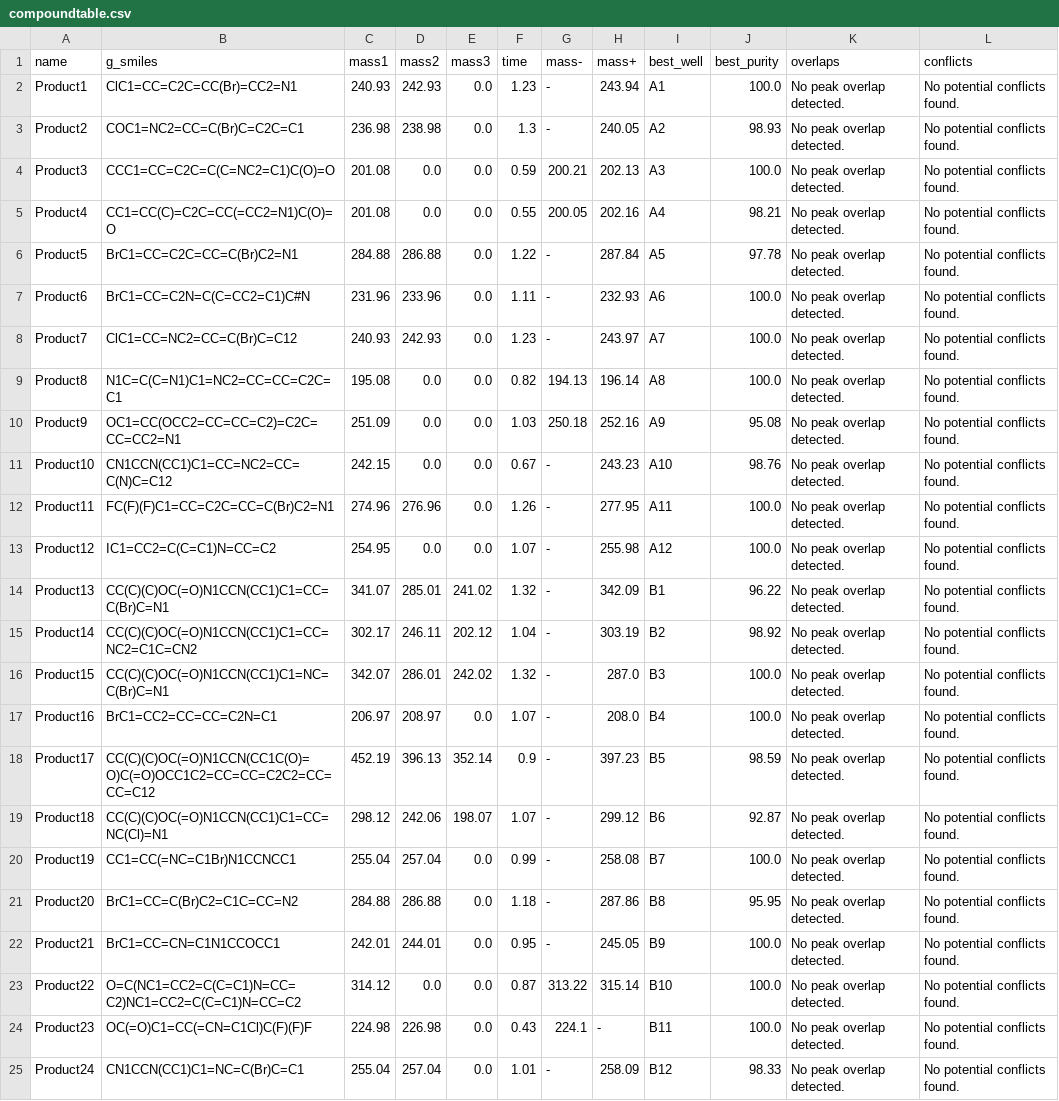
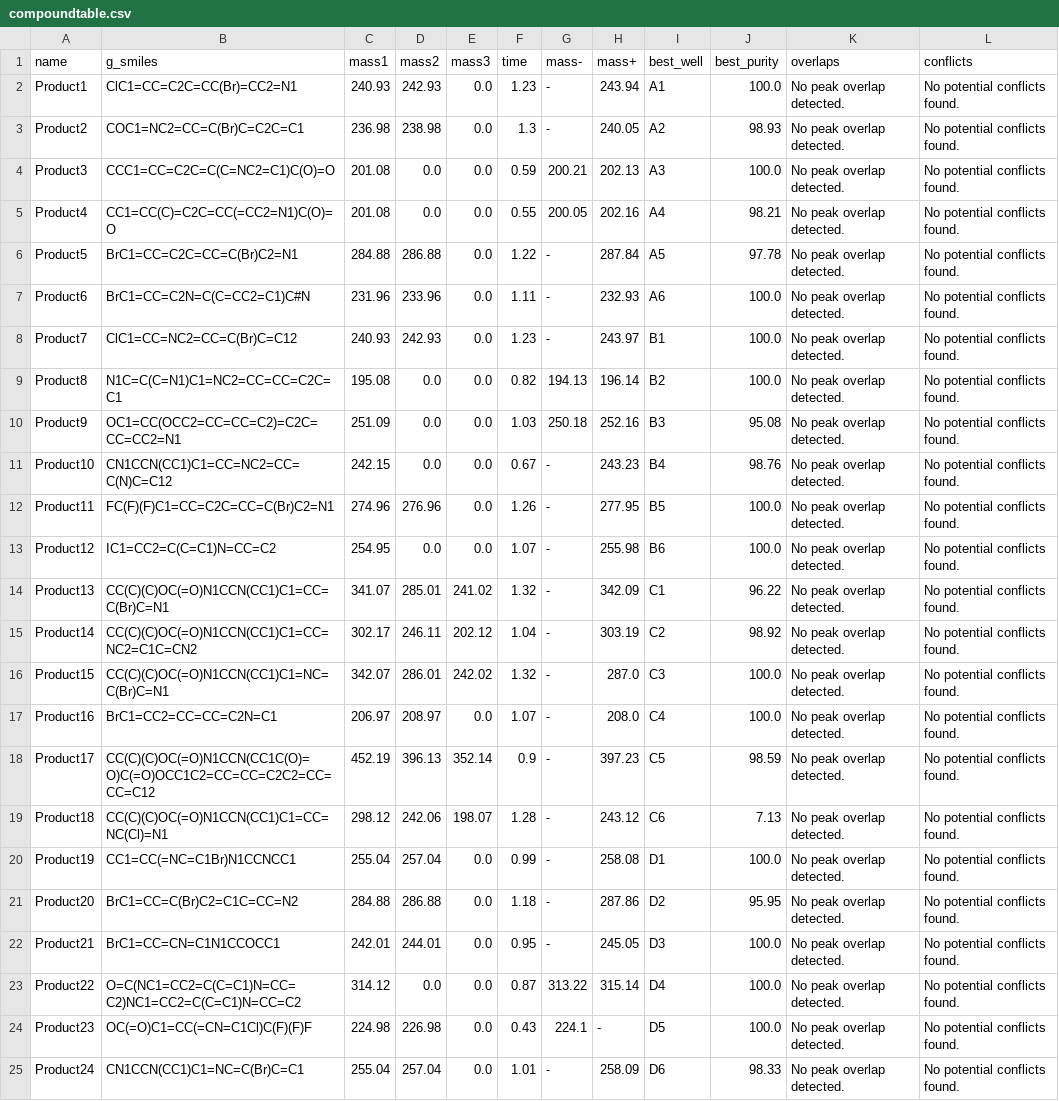
Before and after one commit to thatchemistryguy/PyParse, a CSV file: example_dataset/output/compoundtable.csv, drawn as a sheet.

```diff
--- a/example_dataset/output/compoundtable.csv
+++ b/example_dataset/output/compoundtable.csv
@@ -7,19 +7,19 @@ Product5,BrC1=CC=C2C=CC=C(Br)C2=N1,284.88,286.88,0.0,1.22,-,287.84,A5,97.78,No p
 Product6,BrC1=CC=C2N=C(C=CC2=C1)C#N,231.96,233.96,0.0,1.11,-,232.93,A6,100.0,No peak overlap detected.,No potential conflicts found.
-Product7,ClC1=CC=NC2=CC=C(Br)C=C12,240.93,242.93,0.0,1.23,-,243.97,A7,100.0,No peak overlap detected.,No potential conflicts found.
-Product8,N1C=C(C=N1)C1=NC2=CC=CC=C2C=C1,195.08,0.0,0.0,0.82,194.13,196.14,A8,100.0,No peak overlap detected.,No potential conflicts found.
-Product9,OC1=CC(OCC2=CC=CC=C2)=C2C=CC=CC2=N1,251.09,0.0,0.0,1.03,250.18,252.16,A9,95.08,No peak overlap detected.,No potential conflicts found.
-Product10,CN1CCN(CC1)C1=CC=NC2=CC=C(N)C=C12,242.15,0.0,0.0,0.67,-,243.23,A10,98.76,No peak overlap detected.,No potential conflicts found.
-Product11,FC(F)(F)C1=CC=C2C=CC=C(Br)C2=N1,274.96,276.96,0.0,1.26,-,277.95,A11,100.0,No peak overlap detected.,No potential conflicts found.
-Product12,IC1=CC2=C(C=C1)N=CC=C2,254.95,0.0,0.0,1.07,-,255.98,A12,100.0,No peak overlap detected.,No potential conflicts found.
-Product13,CC(C)(C)OC(=O)N1CCN(CC1)C1=CC=C(Br)C=N1,341.07,285.01,241.02,1.32,-,342.09,B1,96.22,No peak overlap detected.,No potential conflicts found.
-Product14,CC(C)(C)OC(=O)N1CCN(CC1)C1=CC=NC2=C1C=CN2,302.17,246.11,202.12,1.04,-,303.19,B2,98.92,No peak overlap detected.,No potential conflicts found.
-Product15,CC(C)(C)OC(=O)N1CCN(CC1)C1=NC=C(Br)C=N1,342.07,286.01,242.02,1.32,-,287.0,B3,100.0,No peak overlap detected.,No potential conflicts found.
-Product16,BrC1=CC2=CC=CC=C2N=C1,206.97,208.97,0.0,1.07,-,208.0,B4,100.0,No peak overlap detected.,No potential conflicts found.
-Product17,CC(C)(C)OC(=O)N1CCN(CC1C(O)=O)C(=O)OCC1C2=CC=CC=C2C2=CC=CC=C12,452.19,396.13,352.14,0.9,-,397.23,B5,98.59,No peak overlap detected.,No potential conflicts found.
-Product18,CC(C)(C)OC(=O)N1CCN(CC1)C1=CC=NC(Cl)=N1,298.12,242.06,198.07,1.07,-,299.12,B6,92.87,No peak overlap detected.,No potential conflicts found.
-Product19,CC1=CC(=NC=C1Br)N1CCNCC1,255.04,257.04,0.0,0.99,-,258.08,B7,100.0,No peak overlap detected.,No potential conflicts found.
-Product20,BrC1=CC=C(Br)C2=C1C=CC=N2,284.88,286.88,0.0,1.18,-,287.86,B8,95.95,No peak overlap detected.,No potential conflicts found.
-Product21,BrC1=CC=CN=C1N1CCOCC1,242.01,244.01,0.0,0.95,-,245.05,B9,100.0,No peak overlap detected.,No potential conflicts found.
-Product22,O=C(NC1=CC2=C(C=C1)N=CC=C2)NC1=CC2=C(C=C1)N=CC=C2,314.12,0.0,0.0,0.87,313.22,315.14,B10,100.0,No peak overlap detected.,No potential conflicts found.
-Product23,OC(=O)C1=CC(=CN=C1Cl)C(F)(F)F,224.98,226.98,0.0,0.43,224.1,-,B11,100.0,No peak overlap detected.,No potential conflicts found.
-Product24,CN1CCN(CC1)C1=NC=C(Br)C=C1,255.04,257.04,0.0,1.01,-,258.09,B12,98.33,No peak overlap detected.,No potential conflicts found.
+Product7,ClC1=CC=NC2=CC=C(Br)C=C12,240.93,242.93,0.0,1.23,-,243.97,B1,100.0,No peak overlap detected.,No potential conflicts found.
+Product8,N1C=C(C=N1)C1=NC2=CC=CC=C2C=C1,195.08,0.0,0.0,0.82,194.13,196.14,B2,100.0,No peak overlap detected.,No potential conflicts found.
+Product9,OC1=CC(OCC2=CC=CC=C2)=C2C=CC=CC2=N1,251.09,0.0,0.0,1.03,250.18,252.16,B3,95.08,No peak overlap detected.,No potential conflicts found.
+Product10,CN1CCN(CC1)C1=CC=NC2=CC=C(N)C=C12,242.15,0.0,0.0,0.67,-,243.23,B4,98.76,No peak overlap detected.,No potential conflicts found.
+Product11,FC(F)(F)C1=CC=C2C=CC=C(Br)C2=N1,274.96,276.96,0.0,1.26,-,277.95,B5,100.0,No peak overlap detected.,No potential conflicts found.
+Product12,IC1=CC2=C(C=C1)N=CC=C2,254.95,0.0,0.0,1.07,-,255.98,B6,100.0,No peak overlap detected.,No potential conflicts found.
+Product13,CC(C)(C)OC(=O)N1CCN(CC1)C1=CC=C(Br)C=N1,341.07,285.01,241.02,1.32,-,342.09,C1,96.22,No peak overlap detected.,No potential conflicts found.
+Product14,CC(C)(C)OC(=O)N1CCN(CC1)C1=CC=NC2=C1C=CN2,302.17,246.11,202.12,1.04,-,303.19,C2,98.92,No peak overlap detected.,No potential conflicts found.
+Product15,CC(C)(C)OC(=O)N1CCN(CC1)C1=NC=C(Br)C=N1,342.07,286.01,242.02,1.32,-,287.0,C3,100.0,No peak overlap detected.,No potential conflicts found.
+Product16,BrC1=CC2=CC=CC=C2N=C1,206.97,208.97,0.0,1.07,-,208.0,C4,100.0,No peak overlap detected.,No potential conflicts found.
+Product17,CC(C)(C)OC(=O)N1CCN(CC1C(O)=O)C(=O)OCC1C2=CC=CC=C2C2=CC=CC=C12,452.19,396.13,352.14,0.9,-,397.23,C5,98.59,No peak overlap detected.,No potential conflicts found.
+Product18,CC(C)(C)OC(=O)N1CCN(CC1)C1=CC=NC(Cl)=N1,298.12,242.06,198.07,1.28,-,243.12,C6,7.13,No peak overlap detected.,No potential conflicts found.
+Product19,CC1=CC(=NC=C1Br)N1CCNCC1,255.04,257.04,0.0,0.99,-,258.08,D1,100.0,No peak overlap detected.,No potential conflicts found.
+Product20,BrC1=CC=C(Br)C2=C1C=CC=N2,284.88,286.88,0.0,1.18,-,287.86,D2,95.95,No peak overlap detected.,No potential conflicts found.
+Product21,BrC1=CC=CN=C1N1CCOCC1,242.01,244.01,0.0,0.95,-,245.05,D3,100.0,No peak overlap detected.,No potential conflicts found.
+Product22,O=C(NC1=CC2=C(C=C1)N=CC=C2)NC1=CC2=C(C=C1)N=CC=C2,314.12,0.0,0.0,0.87,313.22,315.14,D4,100.0,No peak overlap detected.,No potential conflicts found.
+Product23,OC(=O)C1=CC(=CN=C1Cl)C(F)(F)F,224.98,226.98,0.0,0.43,224.1,-,D5,100.0,No peak overlap detected.,No potential conflicts found.
+Product24,CN1CCN(CC1)C1=NC=C(Br)C=C1,255.04,257.04,0.0,1.01,-,258.09,D6,98.33,No peak overlap detected.,No potential conflicts found.
```
Also changed, not shown: example_dataset/output/outputTable.csv, 27 other files.
